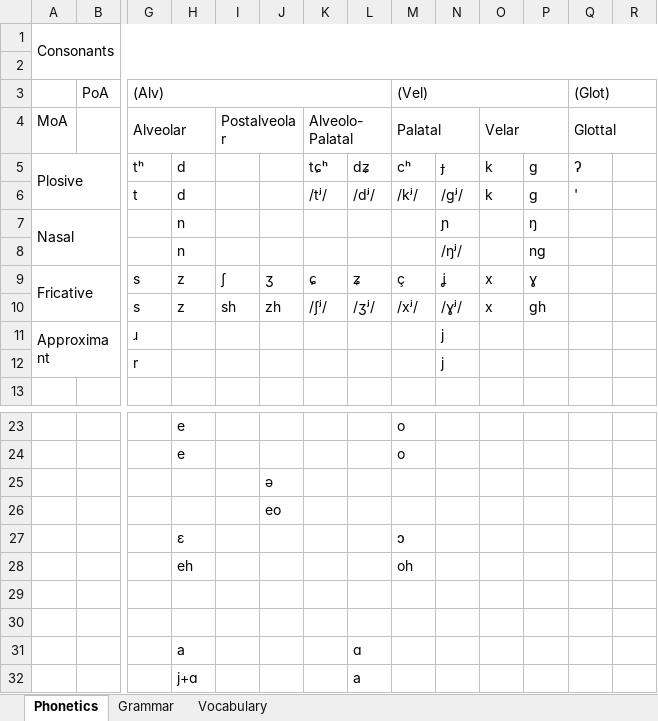
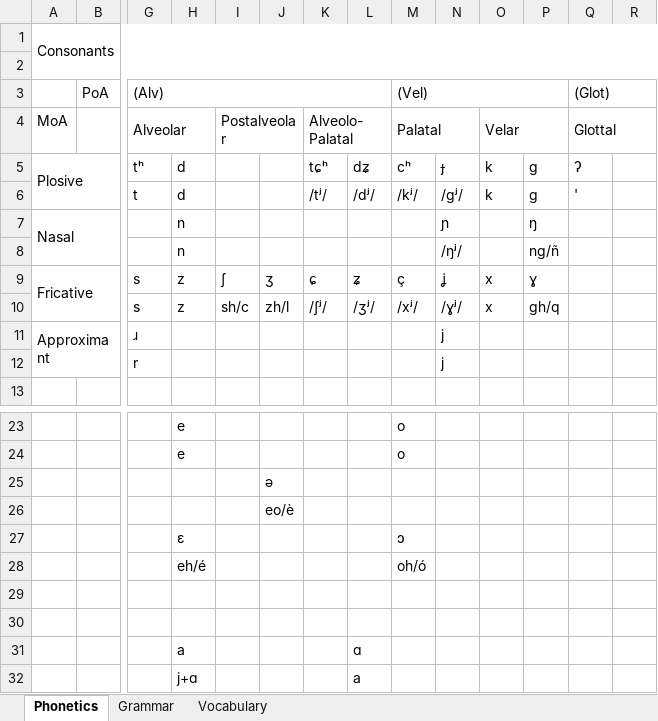
Before and after one commit to RedstoneDave/My-Language, an Excel workbook: ura/krimatom.xlsx, sheet Phonetics, drawn as a sheet; only a part is shown, gaps mark what is left out; values as stored, in another font and other column widths than the file's, no cell formats; removed rows and columns are numbered as before the commit, all else as after; rows hold the shown columns only; the diff names each change by its address in the sheet, - before the commit and + after, or states it on an @@ line.

```diff
--- a/ura/krimatom.xlsx (sheet Phonetics)
+++ b/ura/krimatom.xlsx (sheet Phonetics)
-P8: ng
+P8: ng/ñ
-I10: sh
+I10: sh/c
-J10: zh
+J10: zh/l
-P10: gh
+P10: gh/q
-J26: eo
+J26: eo/è
-row 28:  |  |  | eh |  |  |  |  | oh
+row 28:  |  |  | eh/é |  |  |  |  | oh/ó
```
Also changed, not shown: sheet Grammar, cell formats, 15 other files.
